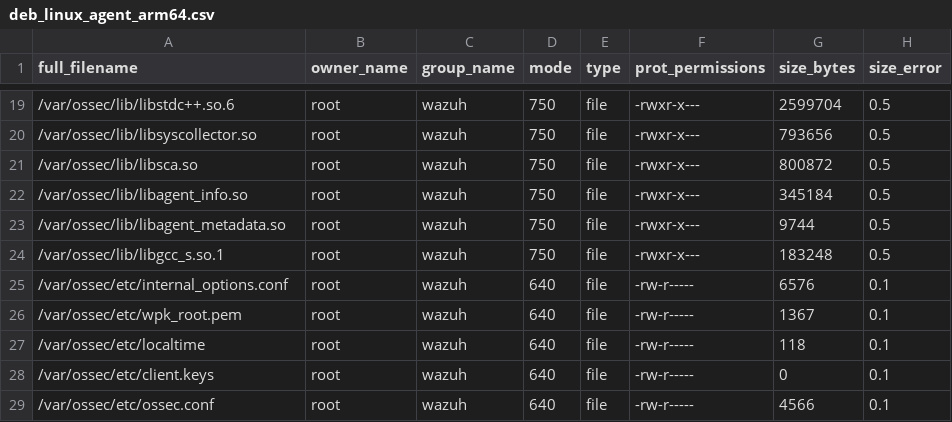
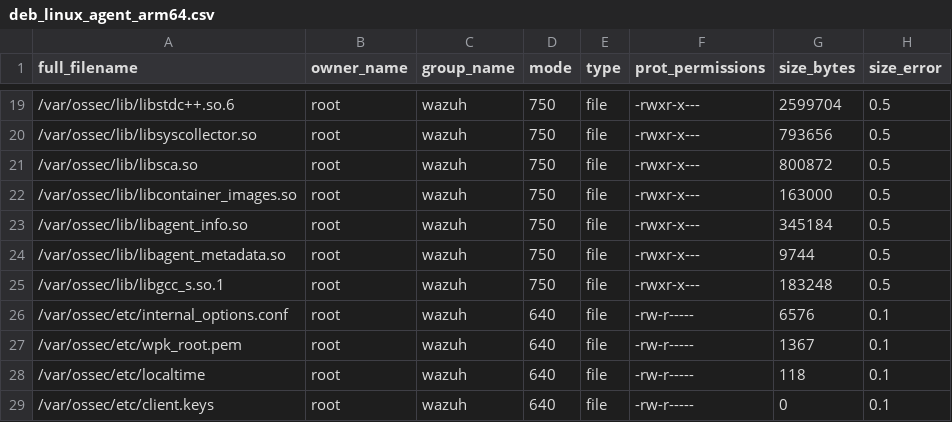
Before and after one commit to wazuh/wazuh, a CSV file: .github/actions/check_files/deb_linux_agent_arm64.csv, drawn as a sheet; only a part is shown, gaps mark what is left out; the shorter side is filled out with more unchanged rows; the diff names each change by its address in the sheet, - before the commit and + after, or states it on an @@ line.

Commit message:
docs(container-images): add container_images module reference docs

```diff
--- a/.github/actions/check_files/deb_linux_agent_arm64.csv
+++ b/.github/actions/check_files/deb_linux_agent_arm64.csv
+row 22: /var/ossec/lib/libcontainer_images.so | root | wazuh | 750 | file | -rwxr-x--- | 163000 | 0.5
```
Also changed, not shown: .github/actions/check_files/deb_linux_agent_amd64.csv, .github/actions/check_files/rpm_linux_agent_amd64.csv, 7 other files.
